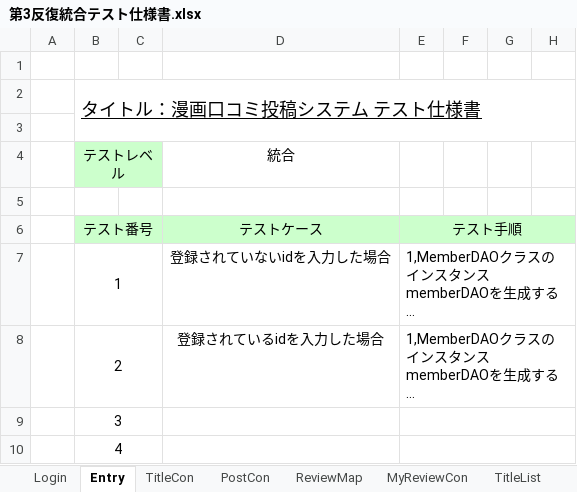
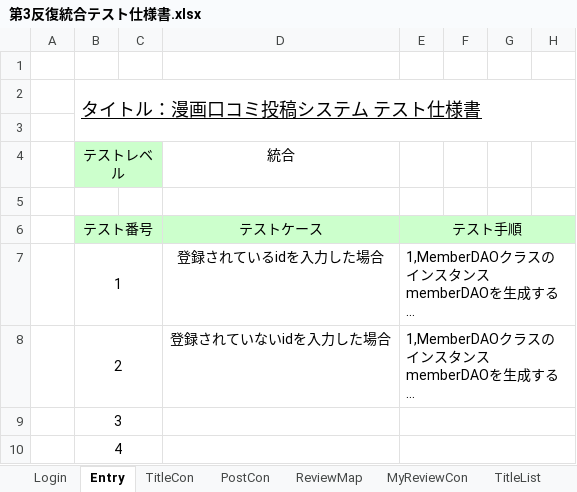
Before and after one commit to Kenta-Shiro/MiniPro2, an Excel workbook: 設計/第3反復統合テスト仕様書.xlsx, sheet Entry, drawn as a sheet; only a part is shown; long unchanged cells end in …; values as stored, in another font and other column widths than the file's, no borders; the diff names each change by its address in the sheet, - before the commit and + after, or states it on an @@ line.

Commit message:
entry修正

```diff
--- a/設計/第3反復統合テスト仕様書.xlsx (sheet Entry)
+++ b/設計/第3反復統合テスト仕様書.xlsx (sheet Entry)
-D7 (テストケース): 登録されていないidを入力した場合
+D7 (テストケース): 登録されているidを入力した場合
-D8 (テストケース): 登録されているidを入力した場合
+D8 (テストケース): 登録されていないidを入力した場合
```
